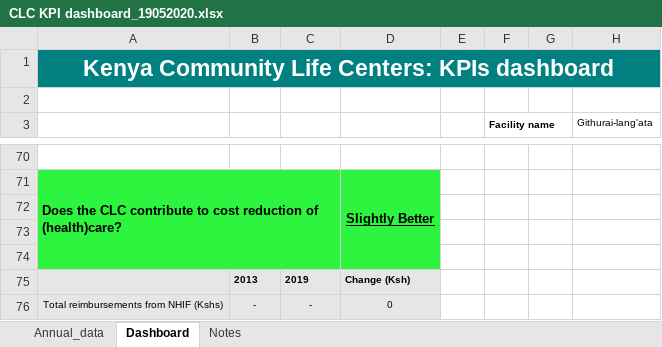
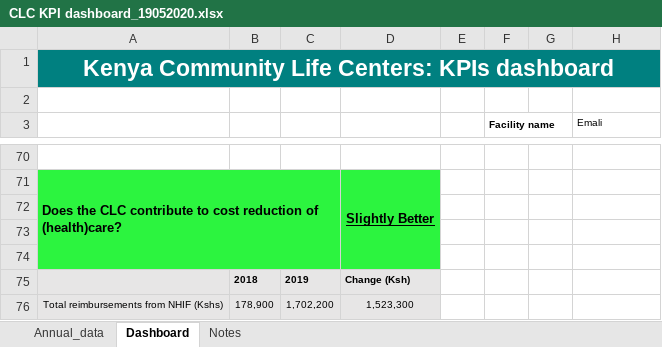
Before and after one commit to kariukikimani/PHC_FEB2022_Version_Three, an Excel workbook: data/CLC KPI dashboard_19052020.xlsx, sheet Dashboard, drawn as a sheet; only a part is shown, gaps mark what is left out; values as stored, in another font and other column widths than the file's, no borders; charts and pictures and conditional formats not drawn; removed rows and columns are numbered as before the commit, all else as after; the diff covers the shown part only; the diff names each change by its address in the sheet, - before the commit and + after, or states it on an @@ line.

Commit message:
CPCS DASHBOARD 27.10.2021

```diff
--- a/data/CLC KPI dashboard_19052020.xlsx (sheet Dashboard)
+++ b/data/CLC KPI dashboard_19052020.xlsx (sheet Dashboard)
-H3: Githurai-lang'ata
+H3: Emali
-B75: 2013
+B75: 2018
-row 76: Total reimbursements from NHIF (Kshs) | - | - | 0
+row 76: Total reimbursements from NHIF (Kshs) | 178,900 | 1,702,200 | 1,523,300
```
Also changed, not shown: 10 added rows, 10 removed rows and 13 edited cells elsewhere in this sheet, charts or pictures, 17 other files.
